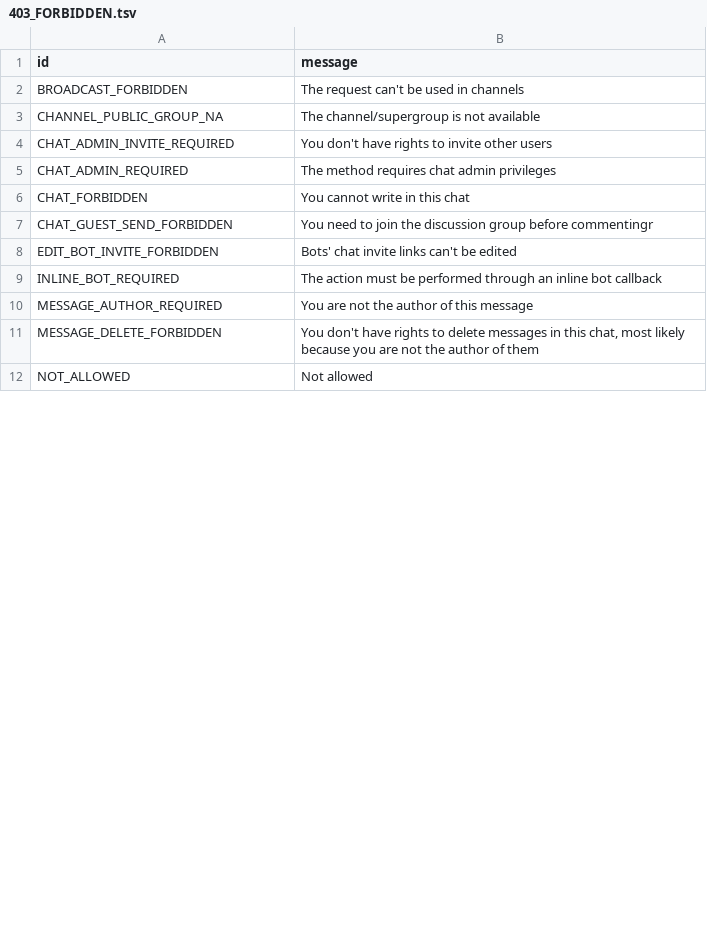
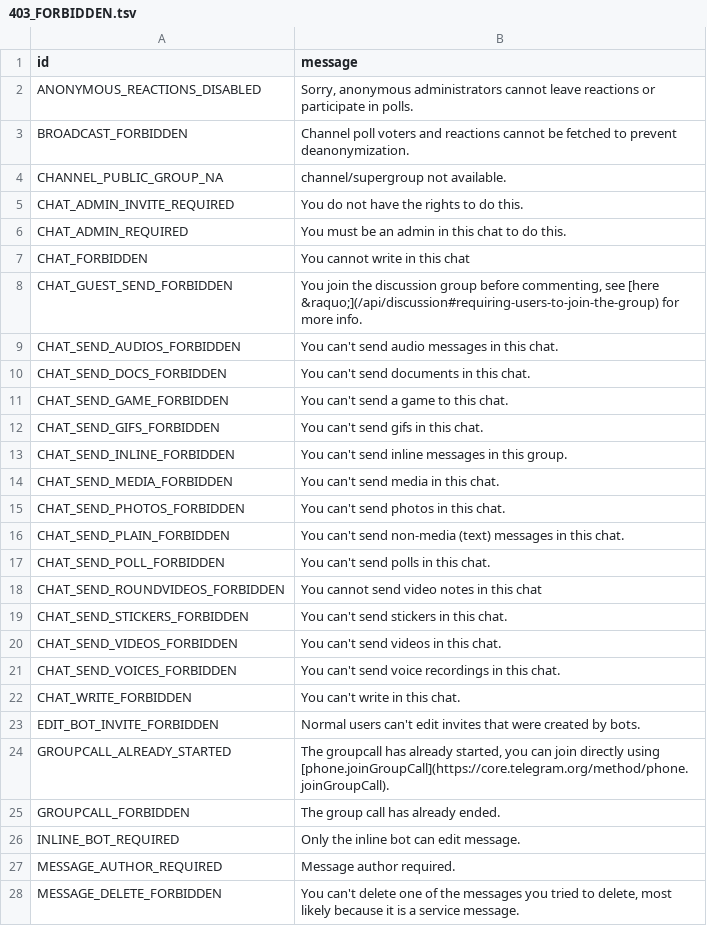
Before and after one commit to 5hojib/Electrogram, a TSV file: compiler/errors/source/403_FORBIDDEN.tsv, drawn as a sheet; only a part is shown; the diff covers the shown part only.

```diff
--- a/compiler/errors/source/403_FORBIDDEN.tsv
+++ b/compiler/errors/source/403_FORBIDDEN.tsv
@@ -1,12 +1,28 @@
 id	message
-BROADCAST_FORBIDDEN	The request can't be used in channels
-CHANNEL_PUBLIC_GROUP_NA	The channel/supergroup is not available
-CHAT_ADMIN_INVITE_REQUIRED	You don't have rights to invite other users
-CHAT_ADMIN_REQUIRED	The method requires chat admin privileges
+ANONYMOUS_REACTIONS_DISABLED	Sorry, anonymous administrators cannot leave reactions or participate in polls.
+BROADCAST_FORBIDDEN	Channel poll voters and reactions cannot be fetched to prevent deanonymization.
+CHANNEL_PUBLIC_GROUP_NA	channel/supergroup not available.
+CHAT_ADMIN_INVITE_REQUIRED	You do not have the rights to do this.
+CHAT_ADMIN_REQUIRED	You must be an admin in this chat to do this.
 CHAT_FORBIDDEN	You cannot write in this chat
-CHAT_GUEST_SEND_FORBIDDEN	You need to join the discussion group before commentingr
-EDIT_BOT_INVITE_FORBIDDEN	Bots' chat invite links can't be edited
-INLINE_BOT_REQUIRED	The action must be performed through an inline bot callback
-MESSAGE_AUTHOR_REQUIRED	You are not the author of this message
-MESSAGE_DELETE_FORBIDDEN	You don't have rights to delete messages in this chat, most likely because you are not the author of them
-NOT_ALLOWED	Not allowed
+CHAT_GUEST_SEND_FORBIDDEN	You join the discussion group before commenting, see [here &raquo;](/api/discussion#requiring-users-to-join-the-group) for more info.
+CHAT_SEND_AUDIOS_FORBIDDEN	You can't send audio messages in this chat.
+CHAT_SEND_DOCS_FORBIDDEN	You can't send documents in this chat.
+CHAT_SEND_GAME_FORBIDDEN	You can't send a game to this chat.
+CHAT_SEND_GIFS_FORBIDDEN	You can't send gifs in this chat.
+CHAT_SEND_INLINE_FORBIDDEN	You can't send inline messages in this group.
+CHAT_SEND_MEDIA_FORBIDDEN	You can't send media in this chat.
+CHAT_SEND_PHOTOS_FORBIDDEN	You can't send photos in this chat.
+CHAT_SEND_PLAIN_FORBIDDEN	You can't send non-media (text) messages in this chat.
+CHAT_SEND_POLL_FORBIDDEN	You can't send polls in this chat.
+CHAT_SEND_ROUNDVIDEOS_FORBIDDEN	You cannot send video notes in this chat
+CHAT_SEND_STICKERS_FORBIDDEN	You can't send stickers in this chat.
+CHAT_SEND_VIDEOS_FORBIDDEN	You can't send videos in this chat.
+CHAT_SEND_VOICES_FORBIDDEN	You can't send voice recordings in this chat.
+CHAT_WRITE_FORBIDDEN	You can't write in this chat.
+EDIT_BOT_INVITE_FORBIDDEN	Normal users can't edit invites that were created by bots.
+GROUPCALL_ALREADY_STARTED	The groupcall has already started, you can join directly using [phone.joinGroupCall](https://core.telegram.org/method/phone.joinGroupCall).
+GROUPCALL_FORBIDDEN	The group call has already ended.
+INLINE_BOT_REQUIRED	Only the inline bot can edit message.
+MESSAGE_AUTHOR_REQUIRED	Message author required.
+MESSAGE_DELETE_FORBIDDEN	You can't delete one of the messages you tried to delete, most likely because it is a service message.
```
Also changed, not shown: 2 added rows, 17 removed rows and 16 edited cells elsewhere in this file, compiler/errors/source/400_BAD_REQUEST.tsv, compiler/errors/source/406_NOT_ACCEPTABLE.tsv, 24 other files.
